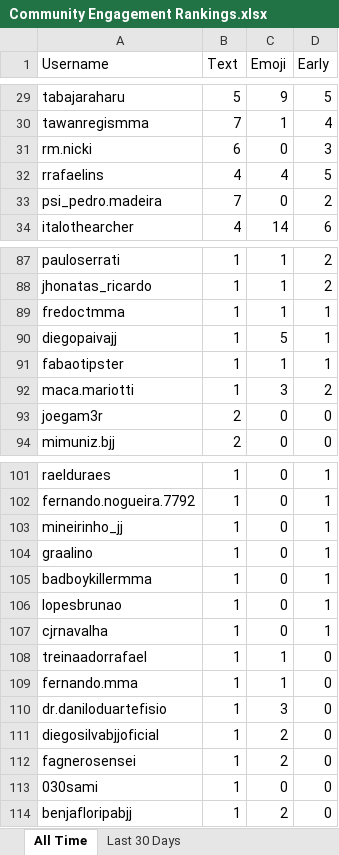
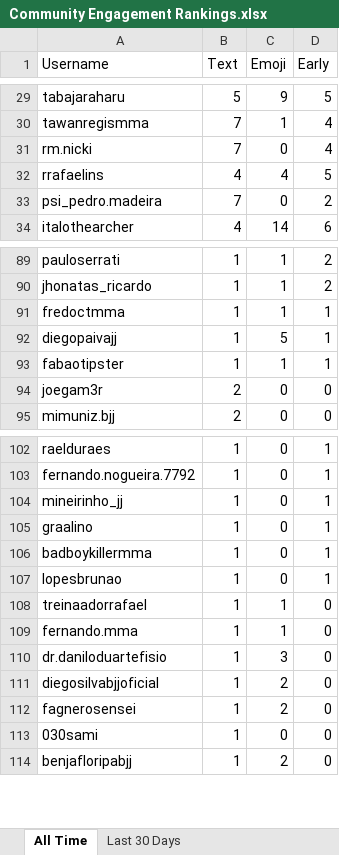
Before and after one commit to paxlucta/peace-grappler, an Excel workbook: Community Engagement Rankings.xlsx, sheet All Time, drawn as a sheet; only a part is shown, gaps mark what is left out; values as stored, in another font and other column widths than the file's, no borders; removed rows and columns are numbered as before the commit, all else as after; the diff covers the shown part only; the diff names each change by its address in the sheet, - before the commit and + after, or states it on an @@ line.

```diff
--- a/Community Engagement Rankings.xlsx (sheet All Time)
+++ b/Community Engagement Rankings.xlsx (sheet All Time)
-B31 (Text): 6
+B31 (Text): 7
-D31 (Early): 3
+D31 (Early): 4
-row 92: maca.mariotti | 1 | 3 | 2
-row 107: cjrnavalha | 1 | 0 | 1
```
Also changed, not shown: 3 added rows, 1 removed row and 12 edited cells elsewhere in this sheet, sheet Last 30 Days, 2 other files.
